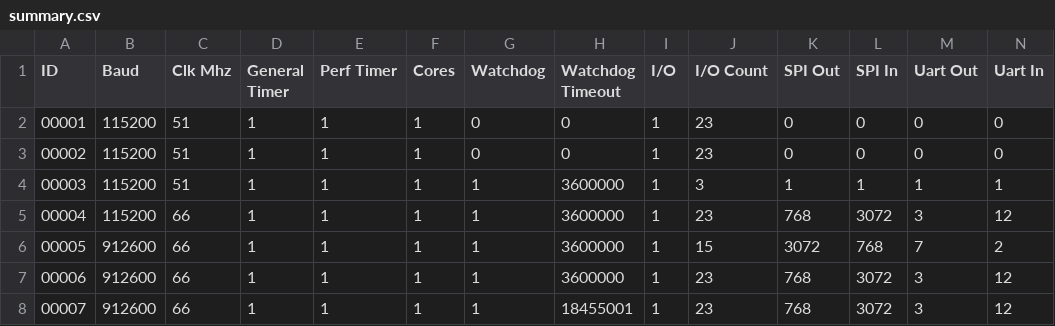
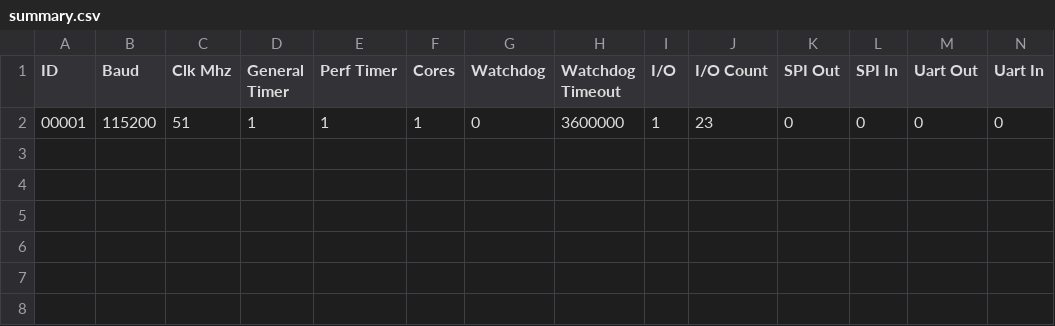
Before and after one commit to BrisbaneSilicon/Arvore, a CSV file: brs_ide/elm11-feather/hardware_overlay/summary.csv, drawn as a sheet; only a part is shown; rows hold the shown columns only; the diff names each change by its address in the sheet, - before the commit and + after, or states it on an @@ line.

Commit message:
elm11-feather binaries: latest

```diff
--- a/brs_ide/elm11-feather/hardware_overlay/summary.csv
+++ b/brs_ide/elm11-feather/hardware_overlay/summary.csv
-H2 (Watchdog Timeout): 0
+H2 (Watchdog Timeout): 3600000
-row 3: 00002 | 115200 | 51 | 1 | 1 | 1 | 0 | 0 | 1 | 23 | 0 | 0 | 0 | 0
-row 4: 00003 | 115200 | 51 | 1 | 1 | 1 | 1 | 3600000 | 1 | 3 | 1 | 1 | 1 | 1
-row 5: 00004 | 115200 | 66 | 1 | 1 | 1 | 1 | 3600000 | 1 | 23 | 768 | 3072 | 3 | 12
-row 6: 00005 | 912600 | 66 | 1 | 1 | 1 | 1 | 3600000 | 1 | 15 | 3072 | 768 | 7 | 2
-row 7: 00006 | 912600 | 66 | 1 | 1 | 1 | 1 | 3600000 | 1 | 23 | 768 | 3072 | 3 | 12
-row 8: 00007 | 912600 | 66 | 1 | 1 | 1 | 1 | 18455001 | 1 | 23 | 768 | 3072 | 3 | 12
```
Also changed, not shown: 16 other files.
